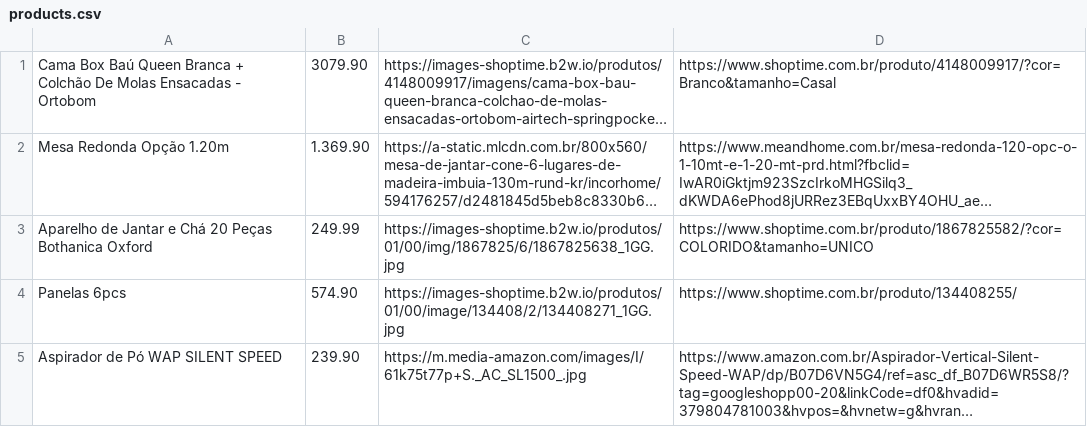
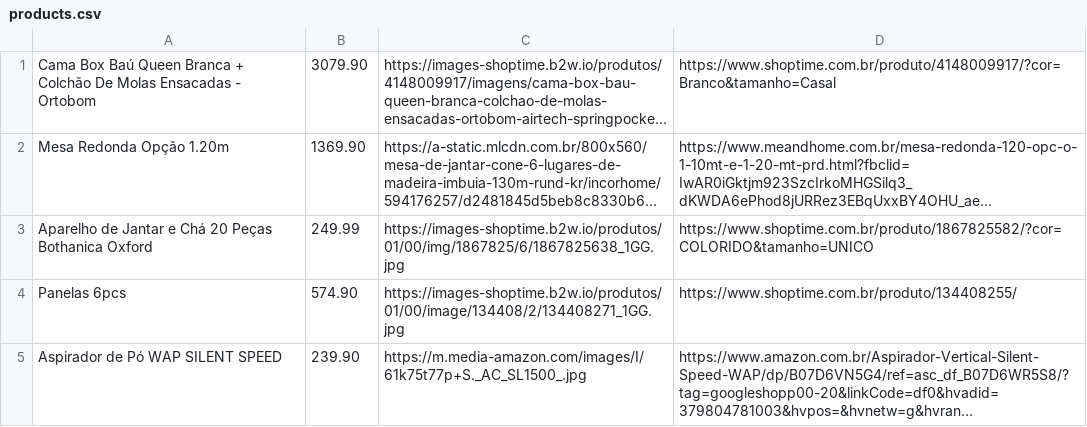
Before and after one commit to davibetoni/gift-list, a CSV file: lib/tasks/products.csv, drawn as a sheet; only a part is shown; long unchanged cells end in …; the diff names each change by its address in the sheet, - before the commit and + after, or states it on an @@ line.

Commit message:
fix products.csv

```diff
--- a/lib/tasks/products.csv
+++ b/lib/tasks/products.csv
-B2: 1.369.90
+B2: 1369.90
```
